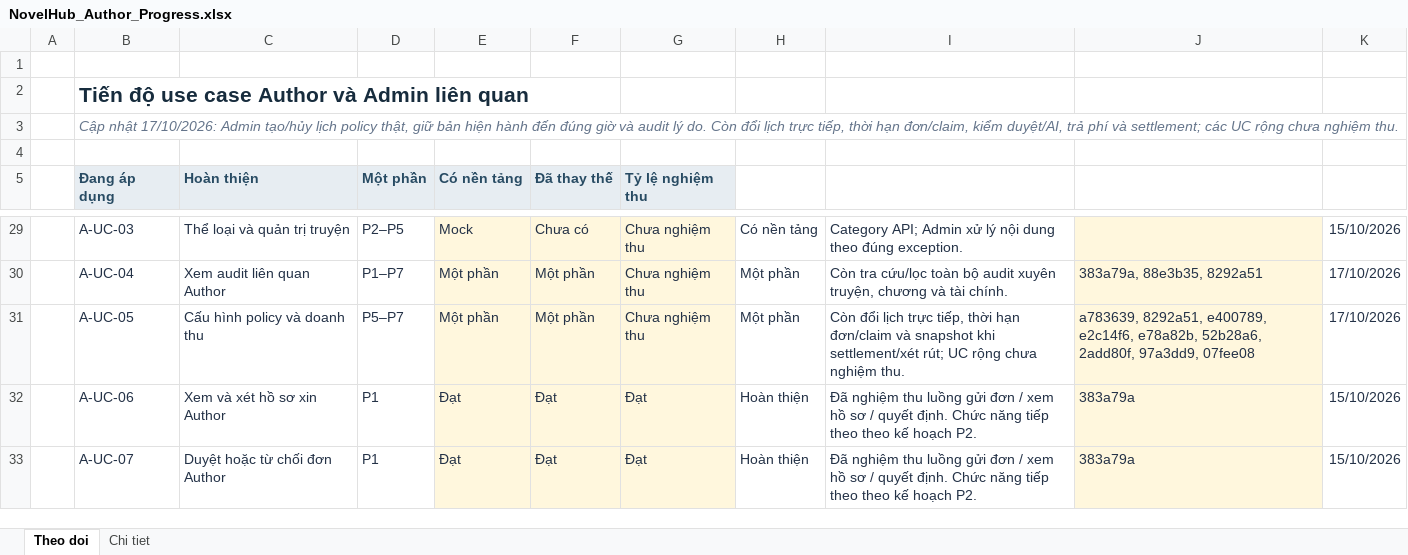
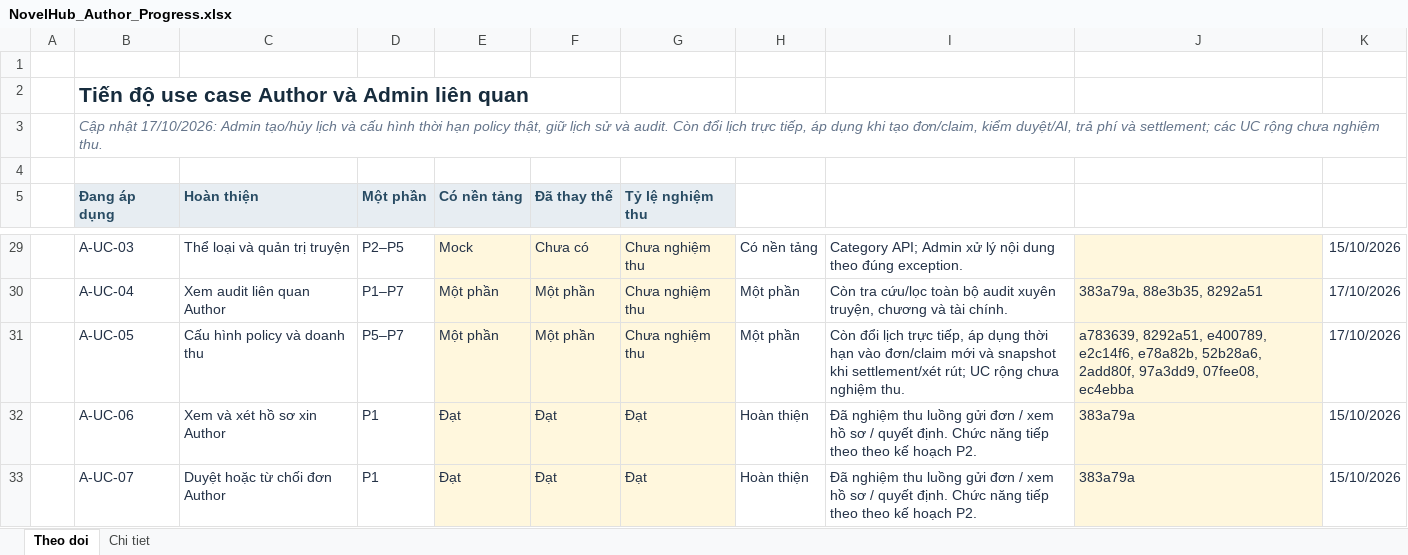
Before and after one commit to konfusee/novelhub, an Excel workbook: outputs/author-use-cases-01a13e25/NovelHub_Author_Progress.xlsx, sheet Theo doi, drawn as a sheet; only a part is shown, gaps mark what is left out; values as stored, in another font and other column widths than the file's, no borders; conditional formats and table styles not drawn; the diff names each change by its address in the sheet, - before the commit and + after, or states it on an @@ line.

Commit message:
docs(author-progress): track policy expiry configuration

```diff
--- a/outputs/author-use-cases-01a13e25/NovelHub_Author_Progress.xlsx (sheet Theo doi)
+++ b/outputs/author-use-cases-01a13e25/NovelHub_Author_Progress.xlsx (sheet Theo doi)
-B3 (Đang áp dụng): …tạo/hủy lịch policy thật, giữ bản hiện hành đến đúng giờ và audit lý do. Còn đổi lịch trực tiếp, thời hạn đơn/claim, kiểm…
+B3 (Đang áp dụng): …tạo/hủy lịch và cấu hình thời hạn policy thật, giữ lịch sử và audit. Còn đổi lịch trực tiếp, áp dụng khi tạo đơn/claim, kiểm…
-I31: …trực tiếp, thời hạn đơn/claim và snapshot…
+I31: …trực tiếp, áp dụng thời hạn vào đơn/claim mới và snapshot…
-J31: …2add80f, 97a3dd9, 07fee08
+J31: …2add80f, 97a3dd9, 07fee08, ec4ebba
```
Also changed, not shown: sheet Chi tiet.
